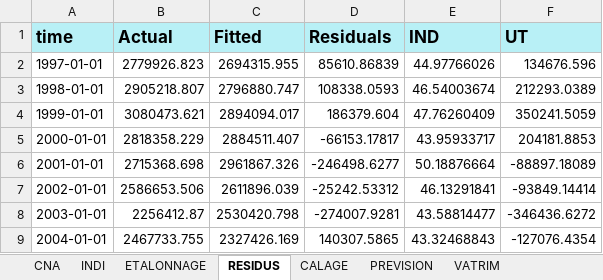
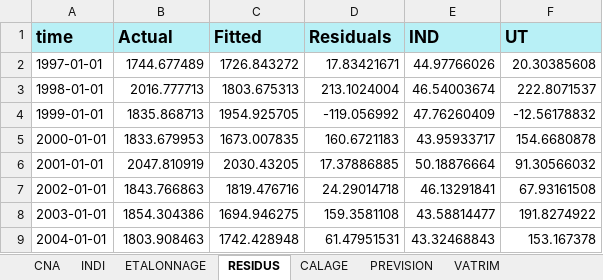
Before and after one commit to luckymaxtser/Compte_trim, an Excel workbook: VA_result_COM.xlsx, sheet RESIDUS, drawn as a sheet; only a part is shown; values as stored, in another font and other column widths than the file's, no borders; the diff covers the shown part only; the diff names each change by its address in the sheet, - before the commit and + after, or states it on an @@ line.

```diff
--- a/VA_result_COM.xlsx (sheet RESIDUS)
+++ b/VA_result_COM.xlsx (sheet RESIDUS)
-B2 (Actual): 2779926.823
+B2 (Actual): 1744.677489
-C2 (Fitted): 2694315.955
+C2 (Fitted): 1726.843272
-D2 (Residuals): 85610.86839
+D2 (Residuals): 17.83421671
-F2 (UT): 134676.596
+F2 (UT): 20.30385608
-B3 (Actual): 2905218.807
+B3 (Actual): 2016.777713
-C3 (Fitted): 2796880.747
+C3 (Fitted): 1803.675313
-D3 (Residuals): 108338.0593
+D3 (Residuals): 213.1024004
-F3 (UT): 212293.0389
+F3 (UT): 222.8071537
-B4 (Actual): 3080473.621
+B4 (Actual): 1835.868713
-C4 (Fitted): 2894094.017
+C4 (Fitted): 1954.925705
-D4 (Residuals): 186379.604
+D4 (Residuals): -119.056992
-F4 (UT): 350241.5059
+F4 (UT): -12.56178832
-B5 (Actual): 2818358.229
+B5 (Actual): 1833.679953
-C5 (Fitted): 2884511.407
+C5 (Fitted): 1673.007835
-D5 (Residuals): -66153.17817
+D5 (Residuals): 160.6721183
-F5 (UT): 204181.8853
+F5 (UT): 154.6680878
-B6 (Actual): 2715368.698
+B6 (Actual): 2047.810919
-C6 (Fitted): 2961867.326
+C6 (Fitted): 2030.43205
-D6 (Residuals): -246498.6277
+D6 (Residuals): 17.37886885
-F6 (UT): -88897.18089
+F6 (UT): 91.30566032
-B7 (Actual): 2586653.506
+B7 (Actual): 1843.766863
-C7 (Fitted): 2611896.039
+C7 (Fitted): 1819.476716
-D7 (Residuals): -25242.53312
+D7 (Residuals): 24.29014718
-F7 (UT): -93849.14414
+F7 (UT): 67.93161508
-B8 (Actual): 2256412.87
+B8 (Actual): 1854.304386
-C8 (Fitted): 2530420.798
+C8 (Fitted): 1694.946275
-D8 (Residuals): -274007.9281
+D8 (Residuals): 159.3581108
-F8 (UT): -346436.6272
+F8 (UT): 191.8274922
-B9 (Actual): 2467733.755
+B9 (Actual): 1803.908463
-C9 (Fitted): 2327426.169
+C9 (Fitted): 1742.428948
-D9 (Residuals): 140307.5865
+D9 (Residuals): 61.47951531
-F9 (UT): -127076.4354
+F9 (UT): 153.167378
```
Also changed, not shown: 2 added rows and 64 edited cells elsewhere in this sheet, sheet CALAGE, sheet PREVISION, sheet VATRIM, sheet ETALONNAGE, sheet CNA.
